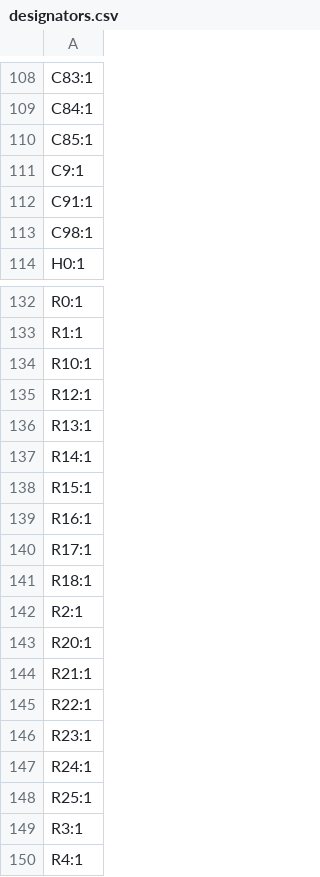
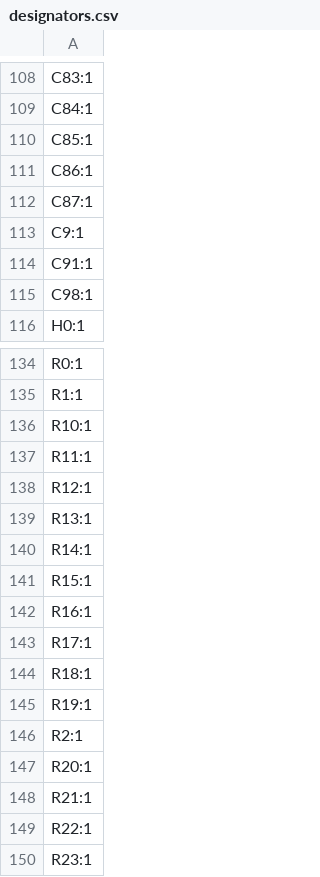
Before and after one commit to nKumar2015/Keyboard-V2, a CSV file: production/designators.csv, drawn as a sheet; only a part is shown, gaps mark what is left out; the shorter side is filled out with more unchanged rows; the diff names each change by its address in the sheet, - before the commit and + after, or states it on an @@ line.

```diff
--- a/production/designators.csv
+++ b/production/designators.csv
+row 111: C86:1
+row 112: C87:1
+row 137: R11:1
+row 145: R19:1
```
Also changed, not shown: production/bom.csv, production/positions.csv, 5 other files.
